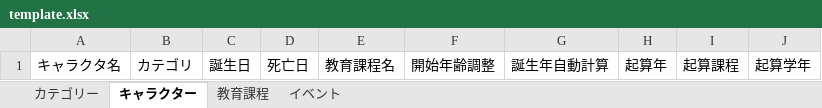
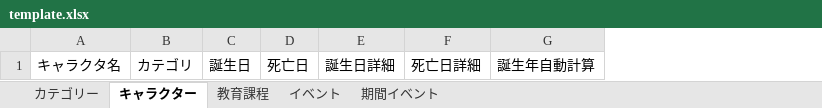
Before and after one commit to shi-chikuzen/chronicliner, an Excel workbook: data/temp/template.xlsx, sheet キャラクター, drawn as a sheet; values as stored, in another font and other column widths than the file's, no borders; removed rows and columns are numbered as before the commit, all else as after; the diff names each change by its address in the sheet, - before the commit and + after, or states it on an @@ line.

```diff
--- a/data/temp/template.xlsx (sheet キャラクター)
+++ b/data/temp/template.xlsx (sheet キャラクター)
+sheet tab: 期間イベント
-column E, row 1: 教育課程名
-column F, row 1: 開始年齢調整
+column E, row 1: 誕生日詳細
+column F, row 1: 死亡日詳細
-column H, row 1: 起算年
-column I, row 1: 起算課程
-column J, row 1: 起算学年
```
Also changed, not shown: sheet 教育課程, 4 other files.
